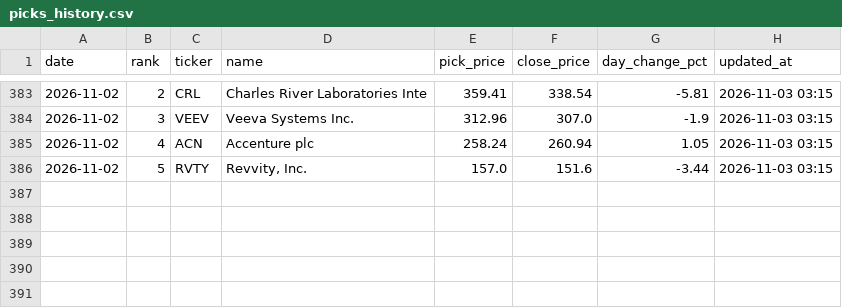
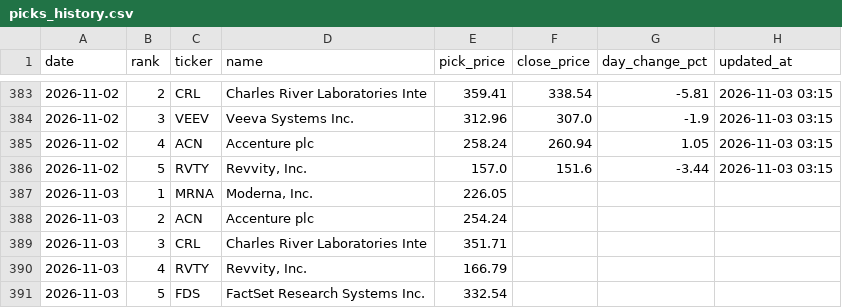
Before and after one commit to rfiagbe/CLAUDE-STOCK-AGENT, a CSV file: picks_history.csv, drawn as a sheet; only a part is shown, gaps mark what is left out; the diff names each change by its address in the sheet, - before the commit and + after, or states it on an @@ line.

```diff
--- a/picks_history.csv
+++ b/picks_history.csv
+row 387: 2026-11-03 | 1 | MRNA | Moderna, Inc. | 226.05
+row 388: 2026-11-03 | 2 | ACN | Accenture plc | 254.24
+row 389: 2026-11-03 | 3 | CRL | Charles River Laboratories Inte | 351.71
+row 390: 2026-11-03 | 4 | RVTY | Revvity, Inc. | 166.79
+row 391: 2026-11-03 | 5 | FDS | FactSet Research Systems Inc. | 332.54
```
Also changed, not shown: 2 other files.
